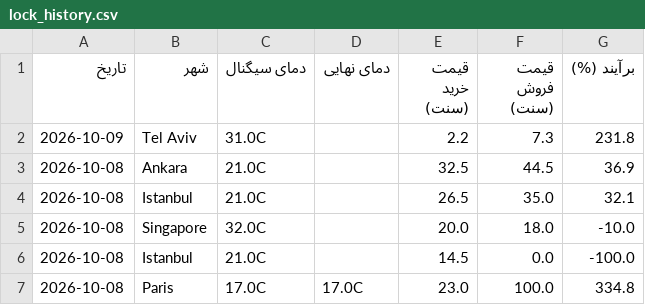
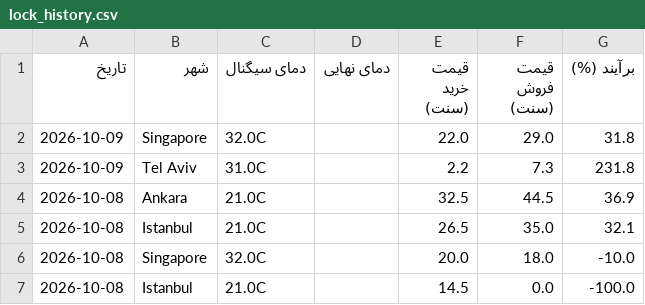
Before and after one commit to ericlamar008/weatherbot, a CSV file: data/lock_history.csv, drawn as a sheet; only a part is shown; the shorter side is filled out with more unchanged rows; the diff names each change by its address in the sheet, - before the commit and + after, or states it on an @@ line.

```diff
--- a/data/lock_history.csv
+++ b/data/lock_history.csv
+row 2: 2026-10-09 | Singapore | 32.0C |  | 22.0 | 29.0 | 31.8
```
Also changed, not shown: 1 other file.
